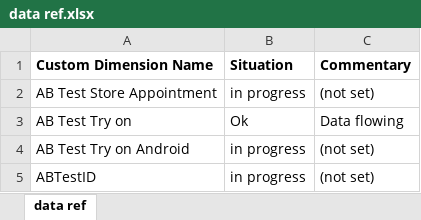
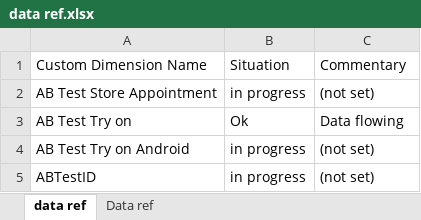
Before and after one commit to anasmGHAB/lvapp, an Excel workbook: public/data/data ref.xlsx, sheet data ref, drawn as a sheet; only a part is shown; values as stored, in another font and other column widths than the file's, no borders; the diff names each change by its address in the sheet, - before the commit and + after, or states it on an @@ line.

```diff
--- a/public/data/data ref.xlsx (sheet data ref)
+++ b/public/data/data ref.xlsx (sheet data ref)
+sheet tab: Data ref
-A1:C1 bold: on
+A1:C1 bold: off
```
Also changed, not shown: public/data/plan_tagging_fictif.xlsx, 4 other files.
